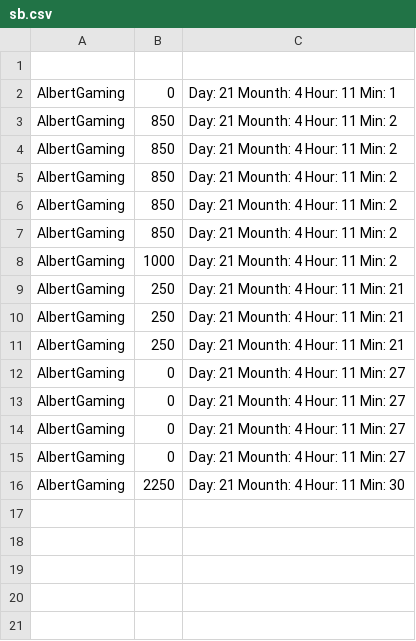
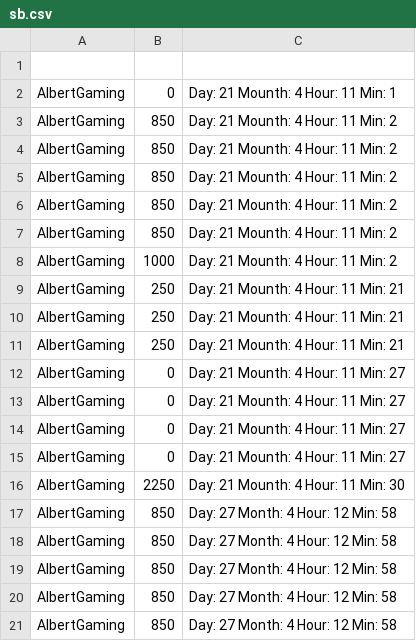
Before and after one commit to ctc2502/DDU-Space-invader, a CSV file: Examplary/Exemplary/data/sb.csv, drawn as a sheet.

```diff
--- a/Examplary/Exemplary/data/sb.csv
+++ b/Examplary/Exemplary/data/sb.csv
@@ -16 +16,6 @@ AlbertGaming,0,Day: 21 Mounth: 4 Hour: 11 Min: 27
 AlbertGaming,2250,Day: 21 Mounth: 4 Hour: 11 Min: 30
+AlbertGaming,850,Day: 27 Month: 4 Hour: 12 Min: 58
+AlbertGaming,850,Day: 27 Month: 4 Hour: 12 Min: 58
+AlbertGaming,850,Day: 27 Month: 4 Hour: 12 Min: 58
+AlbertGaming,850,Day: 27 Month: 4 Hour: 12 Min: 58
+AlbertGaming,850,Day: 27 Month: 4 Hour: 12 Min: 58
```
